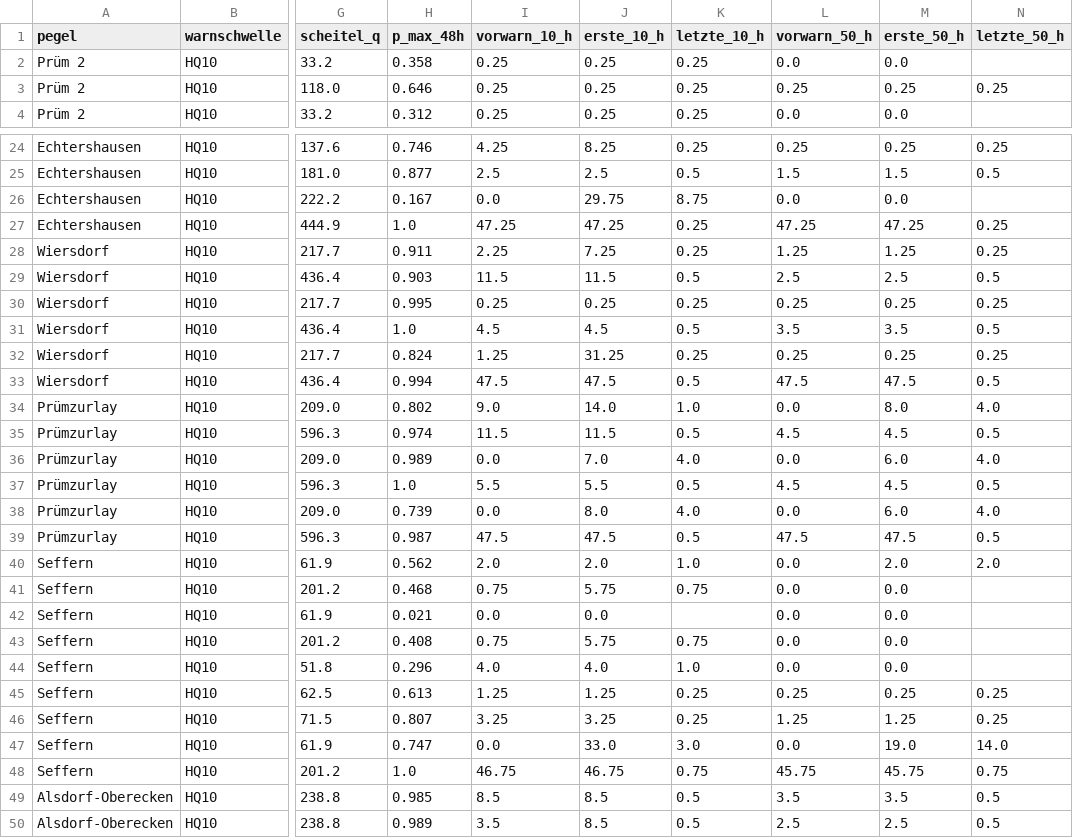
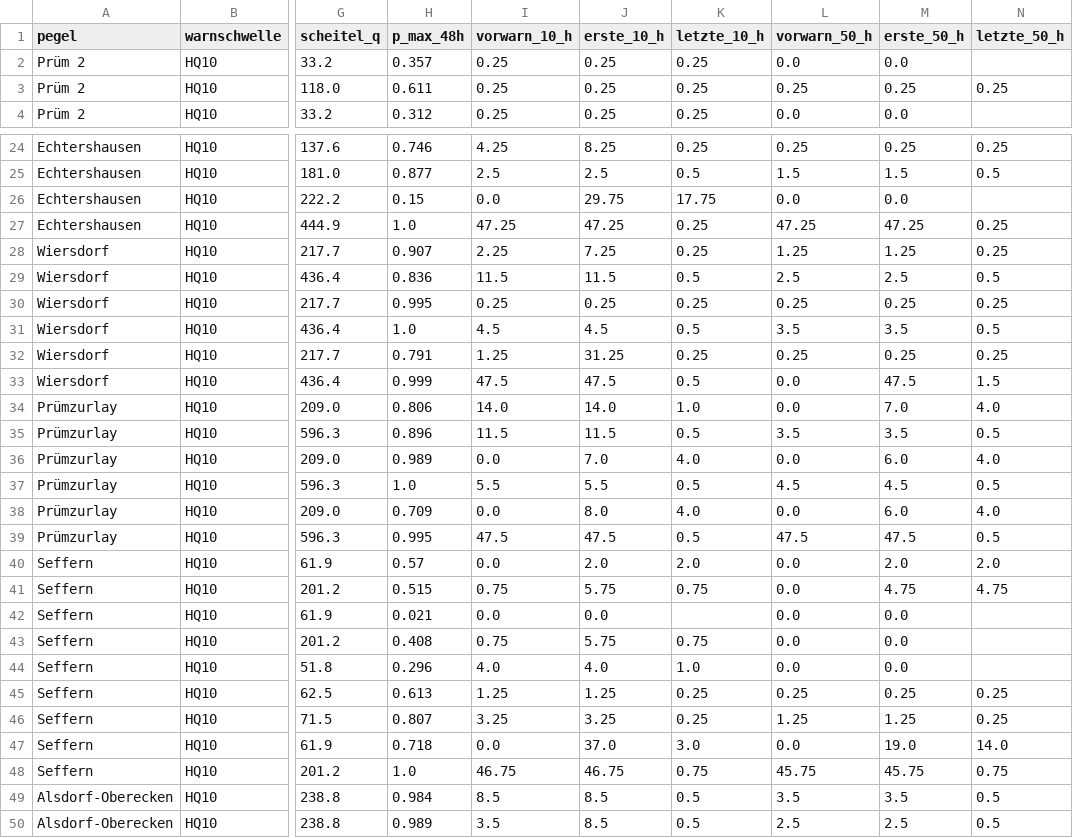
Before and after one commit to adhusch/hobbyflood, a CSV file: data/uncert_warn_events.csv, drawn as a sheet; only a part is shown, gaps mark what is left out; the diff covers the shown part only; the diff names each change by its address in the sheet, - before the commit and + after, or states it on an @@ line.

```diff
--- a/data/uncert_warn_events.csv
+++ b/data/uncert_warn_events.csv
-H2 (p_max_48h): 0.358
+H2 (p_max_48h): 0.357
-H3 (p_max_48h): 0.646
+H3 (p_max_48h): 0.611
-H26 (p_max_48h): 0.167
+H26 (p_max_48h): 0.15
-K26 (letzte_10_h): 8.75
+K26 (letzte_10_h): 17.75
-H28 (p_max_48h): 0.911
+H28 (p_max_48h): 0.907
-H29 (p_max_48h): 0.903
+H29 (p_max_48h): 0.836
-H32 (p_max_48h): 0.824
+H32 (p_max_48h): 0.791
-H33 (p_max_48h): 0.994
+H33 (p_max_48h): 0.999
-L33 (vorwarn_50_h): 47.5
+L33 (vorwarn_50_h): 0.0
-N33 (letzte_50_h): 0.5
+N33 (letzte_50_h): 1.5
-H34 (p_max_48h): 0.802
+H34 (p_max_48h): 0.806
-I34 (vorwarn_10_h): 9.0
+I34 (vorwarn_10_h): 14.0
-M34 (erste_50_h): 8.0
+M34 (erste_50_h): 7.0
-H35 (p_max_48h): 0.974
+H35 (p_max_48h): 0.896
-L35 (vorwarn_50_h): 4.5
+L35 (vorwarn_50_h): 3.5
-M35 (erste_50_h): 4.5
+M35 (erste_50_h): 3.5
-H38 (p_max_48h): 0.739
+H38 (p_max_48h): 0.709
-H39 (p_max_48h): 0.987
+H39 (p_max_48h): 0.995
-H40 (p_max_48h): 0.562
+H40 (p_max_48h): 0.57
-I40 (vorwarn_10_h): 2.0
+I40 (vorwarn_10_h): 0.0
-K40 (letzte_10_h): 1.0
+K40 (letzte_10_h): 2.0
-H41 (p_max_48h): 0.468
+H41 (p_max_48h): 0.515
-M41 (erste_50_h): 0.0
+M41 (erste_50_h): 4.75
-N41 (letzte_50_h): (empty)
+N41 (letzte_50_h): 4.75
-H47 (p_max_48h): 0.747
+H47 (p_max_48h): 0.718
-J47 (erste_10_h): 33.0
+J47 (erste_10_h): 37.0
-H49 (p_max_48h): 0.985
+H49 (p_max_48h): 0.984
```
Also changed, not shown: 6 edited cells elsewhere in this file, data/uncert_band.csv, data/uncert_exceed.csv, 8 other files.
